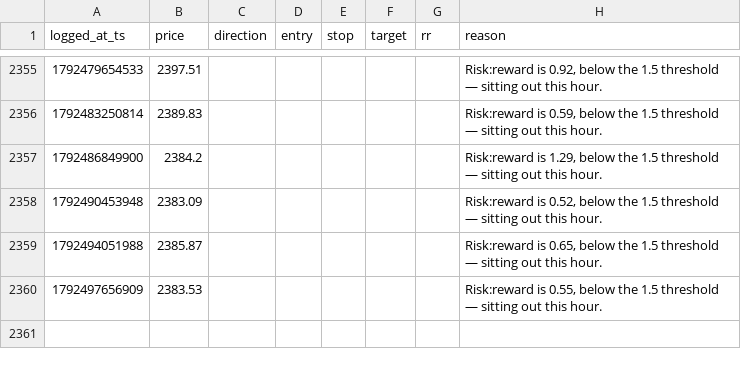
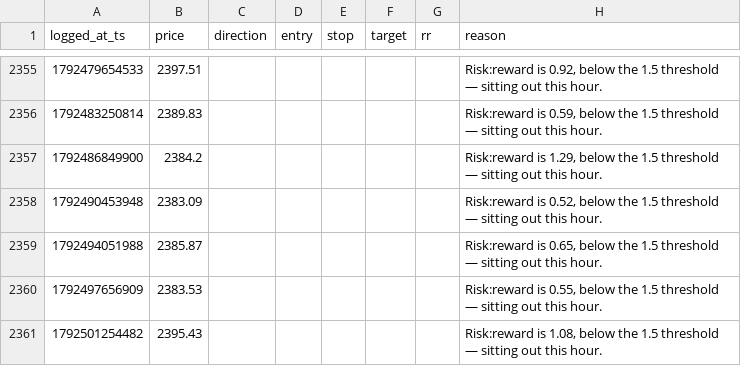
Before and after one commit to mitchielpy-blip/ETH-report-bot, a CSV file: signals_log.csv, drawn as a sheet; only a part is shown, gaps mark what is left out; the diff names each change by its address in the sheet, - before the commit and + after, or states it on an @@ line.

```diff
--- a/signals_log.csv
+++ b/signals_log.csv
+row 2361: 1792501254482 | 2395.43 |  |  |  |  |  | Risk:reward is 1.08, below the 1.5 threshold — sitting out this hour.
```
Also changed, not shown: signals_log_btc.csv, signals_log_sol.csv.
